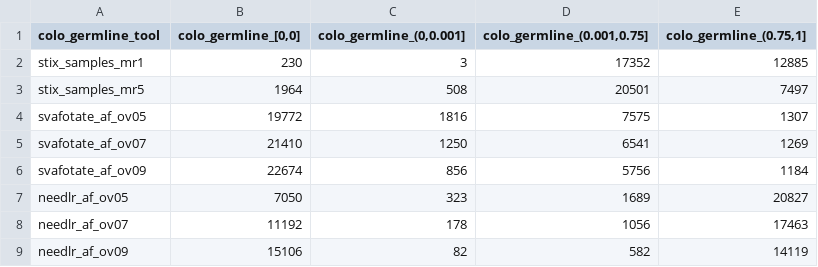
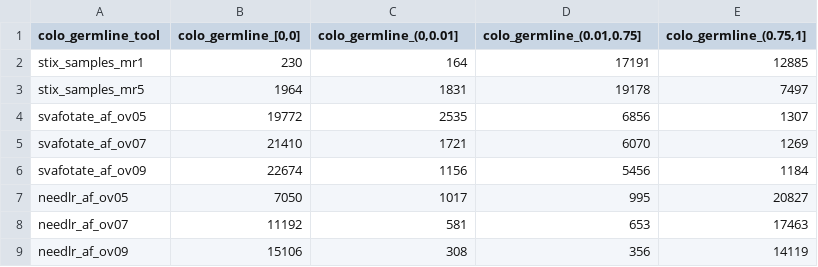
Before and after one commit to jakekrol/stix-lr, a TSV file: results/2026_08-frequency_benchmark_summary/colo_germline-freq_bins.tsv, drawn as a sheet.

Commit message:
results: freq summary change bin intervals

```diff
--- a/results/2026_08-frequency_benchmark_summary/colo_germline-freq_bins.tsv
+++ b/results/2026_08-frequency_benchmark_summary/colo_germline-freq_bins.tsv
@@ -1,9 +1,9 @@
-colo_germline_tool	colo_germline_[0,0]	colo_germline_(0,0.001]	colo_germline_(0.001,0.75]	colo_germline_(0.75,1]
-stix_samples_mr1	230	3	17352	12885
-stix_samples_mr5	1964	508	20501	7497
-svafotate_af_ov05	19772	1816	7575	1307
-svafotate_af_ov07	21410	1250	6541	1269
-svafotate_af_ov09	22674	856	5756	1184
-needlr_af_ov05	7050	323	1689	20827
-needlr_af_ov07	11192	178	1056	17463
-needlr_af_ov09	15106	82	582	14119
+colo_germline_tool	colo_germline_[0,0]	colo_germline_(0,0.01]	colo_germline_(0.01,0.75]	colo_germline_(0.75,1]
+stix_samples_mr1	230	164	17191	12885
+stix_samples_mr5	1964	1831	19178	7497
+svafotate_af_ov05	19772	2535	6856	1307
+svafotate_af_ov07	21410	1721	6070	1269
+svafotate_af_ov09	22674	1156	5456	1184
+needlr_af_ov05	7050	1017	995	20827
+needlr_af_ov07	11192	581	653	17463
+needlr_af_ov09	15106	308	356	14119
```
Also changed, not shown: results/2026_08-frequency_benchmark_summary/colo_somatic-freq_bins.tsv, results/2026_08-frequency_benchmark_summary/cosmic-freq_bins.tsv, 10 other files.
